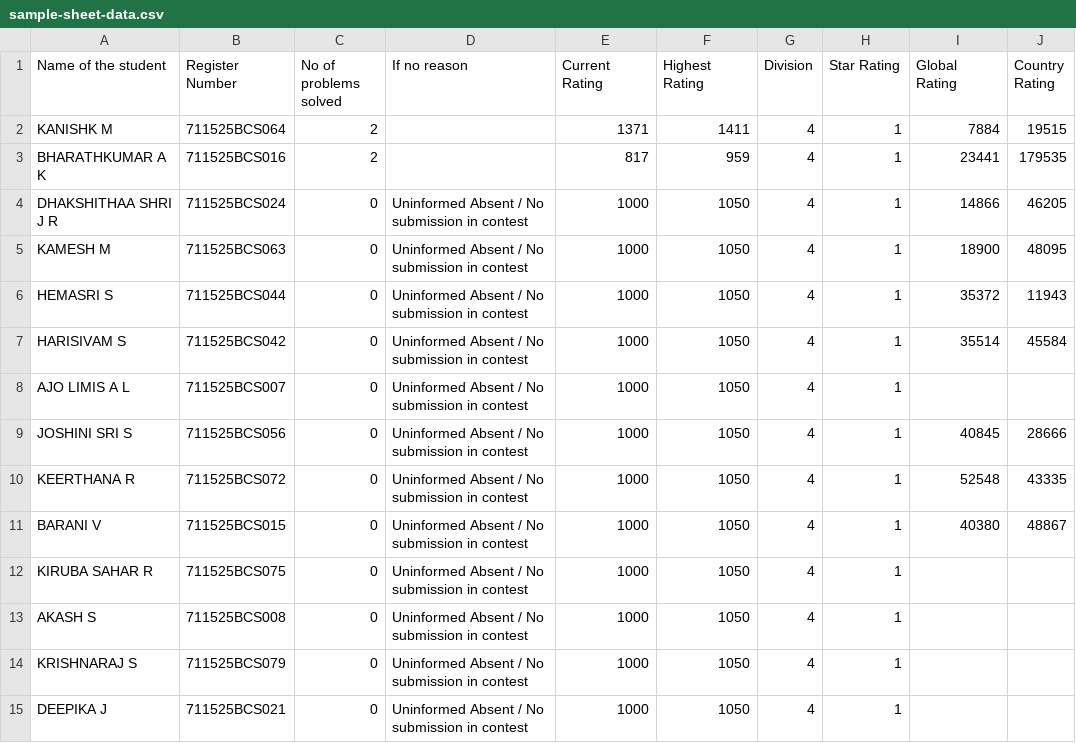
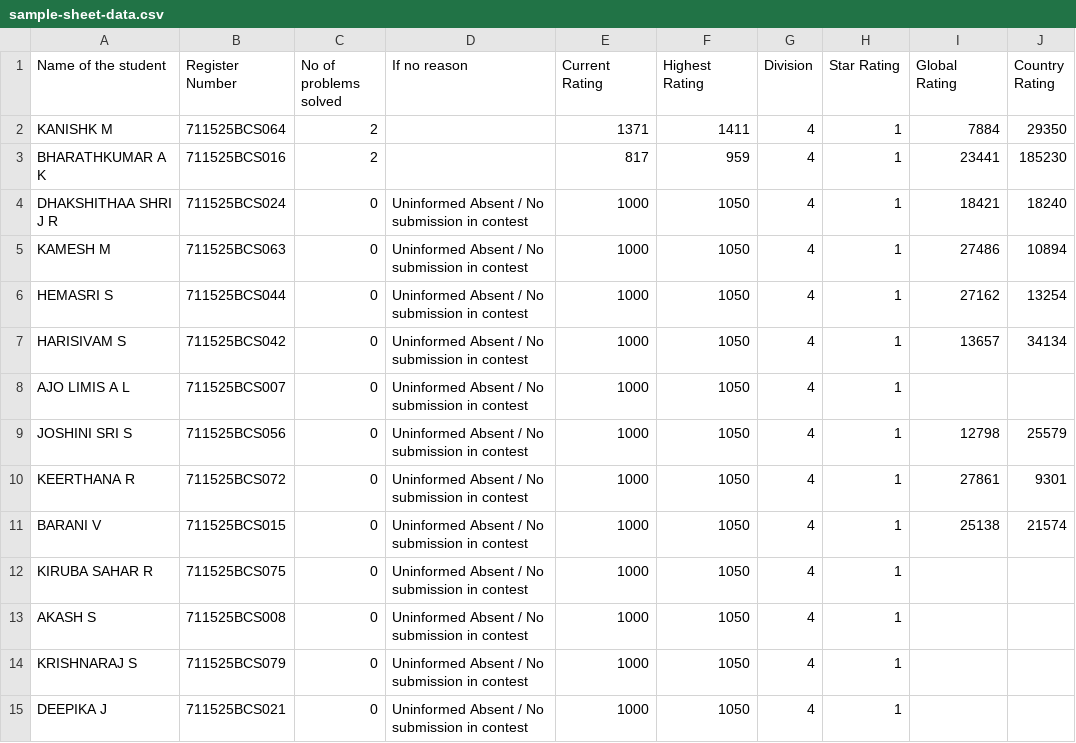
Before and after one commit to kit25csebbharathkumarak/contest, a CSV file: sample-sheet-data.csv, drawn as a sheet; only a part is shown.

```diff
--- a/sample-sheet-data.csv
+++ b/sample-sheet-data.csv
@@ -1,12 +1,12 @@
 Name of the student,Register Number,No of problems solved,If no reason,Current Rating,Highest Rating,Division,Star Rating,Global Rating,Country Rating
-"KANISHK M","711525BCS064",2,"",1371,1411,4,1,7884,19515
-"BHARATHKUMAR A K","711525BCS016",2,"",817,959,4,1,23441,179535
-"DHAKSHITHAA SHRI J R","711525BCS024",0,"Uninformed Absent / No submission in contest",1000,1050,4,1,14866,46205
-"KAMESH M","711525BCS063",0,"Uninformed Absent / No submission in contest",1000,1050,4,1,18900,48095
-"HEMASRI S","711525BCS044",0,"Uninformed Absent / No submission in contest",1000,1050,4,1,35372,11943
-"HARISIVAM S","711525BCS042",0,"Uninformed Absent / No submission in contest",1000,1050,4,1,35514,45584
+"KANISHK M","711525BCS064",2,"",1371,1411,4,1,7884,29350
+"BHARATHKUMAR A K","711525BCS016",2,"",817,959,4,1,23441,185230
+"DHAKSHITHAA SHRI J R","711525BCS024",0,"Uninformed Absent / No submission in contest",1000,1050,4,1,18421,18240
+"KAMESH M","711525BCS063",0,"Uninformed Absent / No submission in contest",1000,1050,4,1,27486,10894
+"HEMASRI S","711525BCS044",0,"Uninformed Absent / No submission in contest",1000,1050,4,1,27162,13254
+"HARISIVAM S","711525BCS042",0,"Uninformed Absent / No submission in contest",1000,1050,4,1,13657,34134
 "AJO LIMIS A L","711525BCS007",0,"Uninformed Absent / No submission in contest",1000,1050,4,1,,
-"JOSHINI SRI S","711525BCS056",0,"Uninformed Absent / No submission in contest",1000,1050,4,1,40845,28666
-"KEERTHANA R","711525BCS072",0,"Uninformed Absent / No submission in contest",1000,1050,4,1,52548,43335
-"BARANI V","711525BCS015",0,"Uninformed Absent / No submission in contest",1000,1050,4,1,40380,48867
+"JOSHINI SRI S","711525BCS056",0,"Uninformed Absent / No submission in contest",1000,1050,4,1,12798,25579
+"KEERTHANA R","711525BCS072",0,"Uninformed Absent / No submission in contest",1000,1050,4,1,27861,9301
+"BARANI V","711525BCS015",0,"Uninformed Absent / No submission in contest",1000,1050,4,1,25138,21574
 "KIRUBA SAHAR R","711525BCS075",0,"Uninformed Absent / No submission in contest",1000,1050,4,1,,
```
Also changed, not shown: 2 other files.
